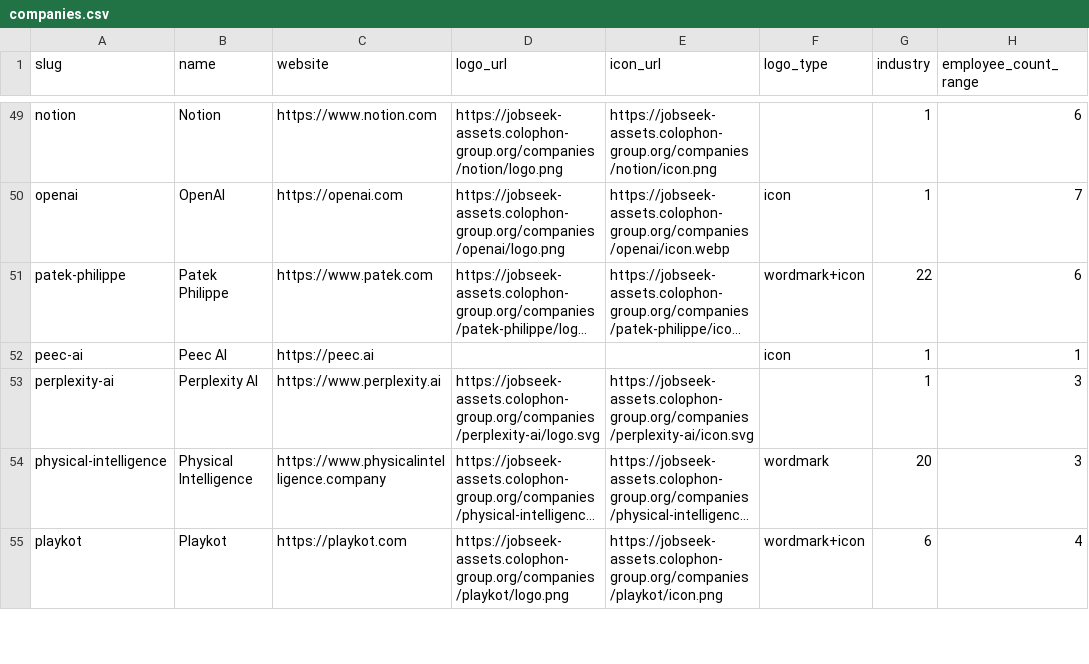
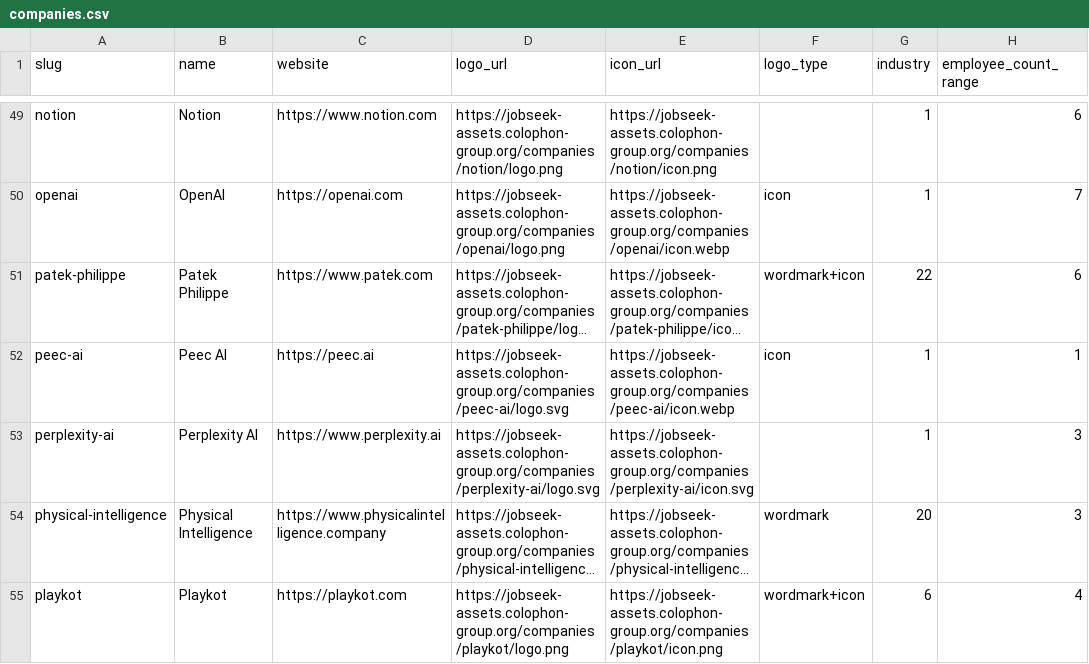
Before and after one commit to cclts/jobseek, a CSV file: apps/crawler/data/companies.csv, drawn as a sheet; only a part is shown, gaps mark what is left out; long unchanged cells end in …; the diff names each change by its address in the sheet, - before the commit and + after, or states it on an @@ line.

```diff
--- a/apps/crawler/data/companies.csv
+++ b/apps/crawler/data/companies.csv
-D52 (logo_url): (empty)
+D52 (logo_url): https://jobseek-assets.colophon-group.org/companies/peec-ai/logo.svg
-E52 (icon_url): (empty)
+E52 (icon_url): https://jobseek-assets.colophon-group.org/companies/peec-ai/icon.webp
```
Also changed, not shown: 2 other files.
